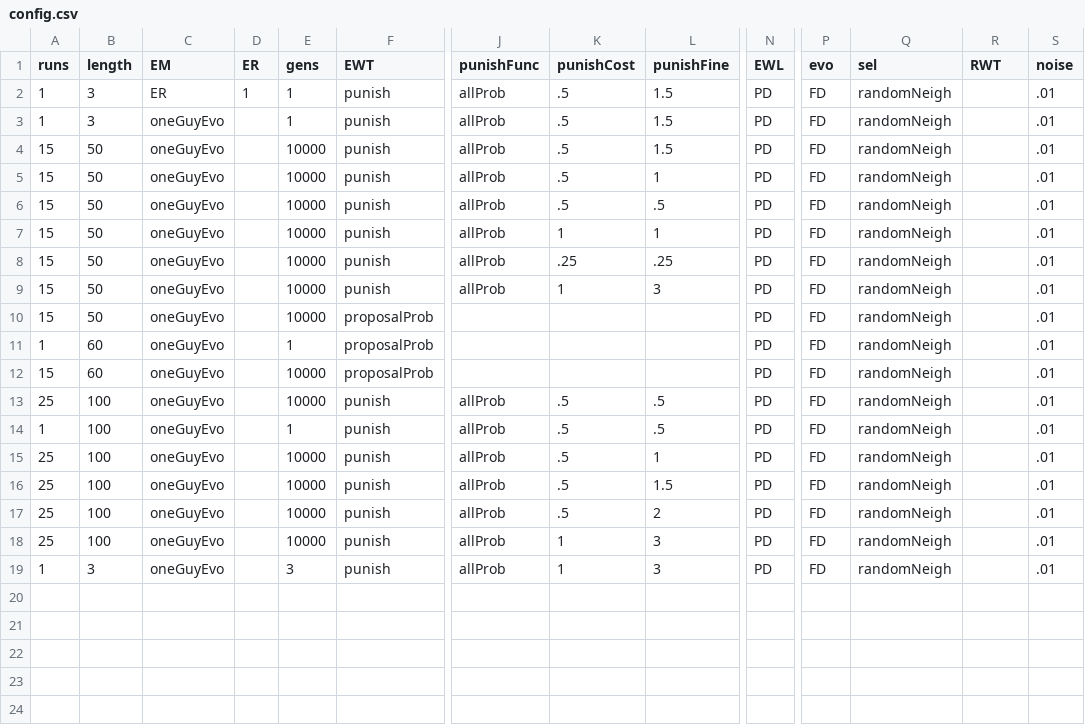
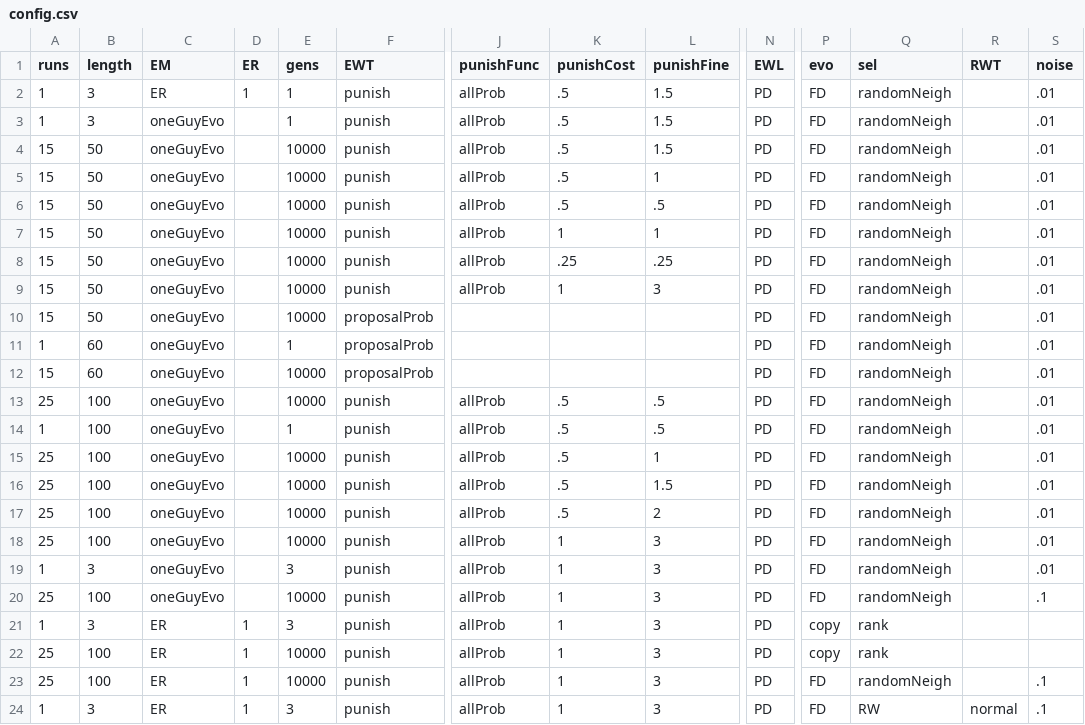
Before and after one commit to EvanORiordan/evoUG2, a CSV file: config.csv, drawn as a sheet; only a part is shown, gaps mark what is left out; rows hold the shown columns only; the diff names each change by its address in the sheet, - before the commit and + after, or states it on an @@ line.

```diff
--- a/config.csv
+++ b/config.csv
+row 20: 25 | 100 | oneGuyEvo |  | 10000 | punish | allProb | 1 | 3 | PD | FD | randomNeigh |  | .1
+row 21: 1 | 3 | ER | 1 | 3 | punish | allProb | 1 | 3 | PD | copy | rank
+row 22: 25 | 100 | ER | 1 | 10000 | punish | allProb | 1 | 3 | PD | copy | rank
+row 23: 25 | 100 | ER | 1 | 10000 | punish | allProb | 1 | 3 | PD | FD | randomNeigh |  | .1
+row 24: 1 | 3 | ER | 1 | 3 | punish | allProb | 1 | 3 | PD | FD | RW | normal | .1
```
Also changed, not shown: 1 other file.
